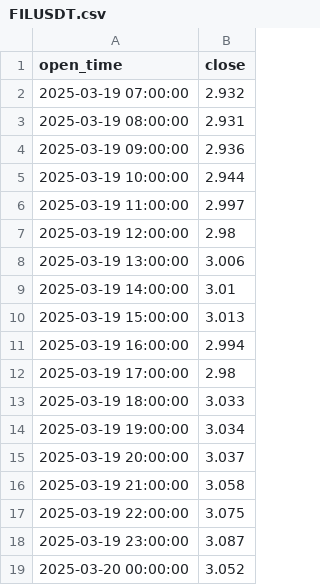
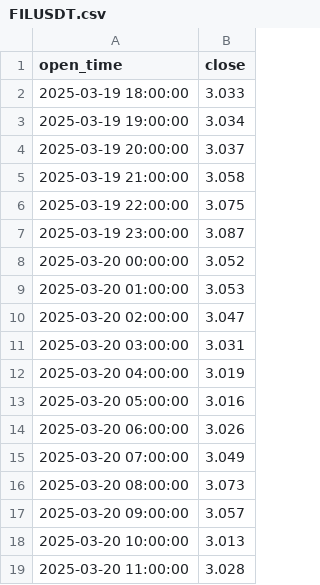
Before and after one commit to alice1989123/btc_forecast, a CSV file: predictions/FILUSDT.csv, drawn as a sheet; only a part is shown; the shorter side is filled out with more unchanged rows; removed rows and columns are numbered as before the commit, all else as after; the diff covers the shown part only; the diff names each change by its address in the sheet, - before the commit and + after, or states it on an @@ line.

```diff
--- a/predictions/FILUSDT.csv
+++ b/predictions/FILUSDT.csv
-row 2: 2025-03-19 07:00:00 | 2.932
-row 3: 2025-03-19 08:00:00 | 2.931
-row 4: 2025-03-19 09:00:00 | 2.936
-row 5: 2025-03-19 10:00:00 | 2.944
-row 6: 2025-03-19 11:00:00 | 2.997
-row 7: 2025-03-19 12:00:00 | 2.98
-row 8: 2025-03-19 13:00:00 | 3.006
-row 9: 2025-03-19 14:00:00 | 3.01
-row 10: 2025-03-19 15:00:00 | 3.013
-row 11: 2025-03-19 16:00:00 | 2.994
-row 12: 2025-03-19 17:00:00 | 2.98
```
Also changed, not shown: 11 added rows and 13 edited cells elsewhere in this file, predictions/AAVEUSDT.csv, predictions/ATOMUSDT.csv, 22 other files.
